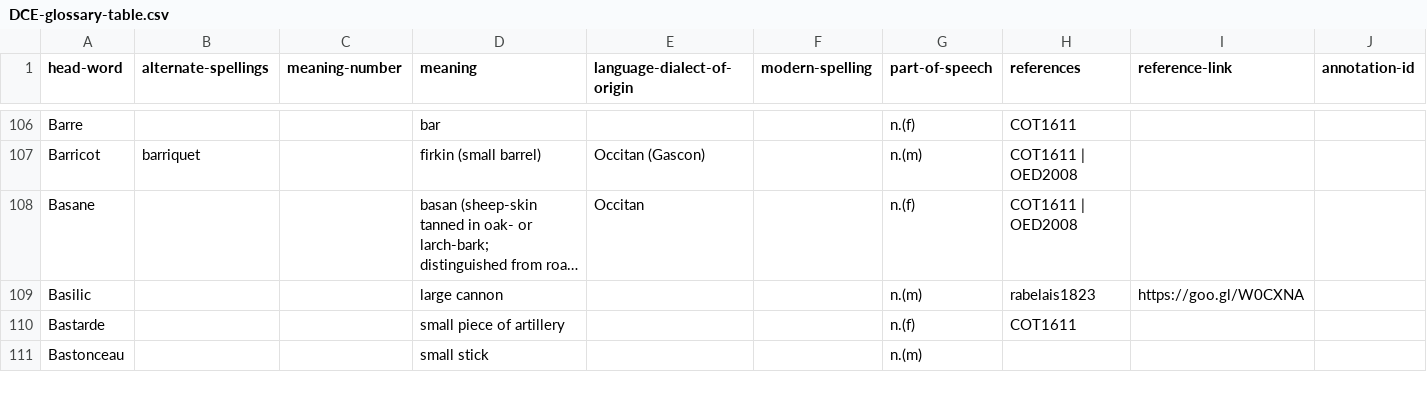
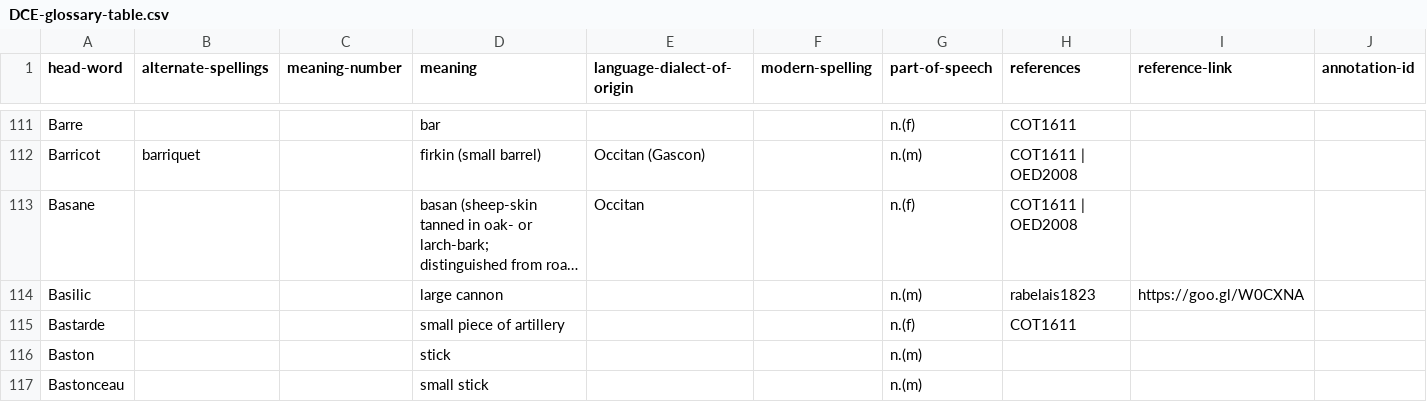
Before and after one commit to cu-mkp/m-k-manuscript-data, a CSV file: glossary/DCE-glossary-table.csv, drawn as a sheet; only a part is shown, gaps mark what is left out; long unchanged cells end in …; rows hold the shown columns only; the diff covers the shown part only; the diff names each change by its address in the sheet, - before the commit and + after, or states it on an @@ line.

```diff
--- a/glossary/DCE-glossary-table.csv
+++ b/glossary/DCE-glossary-table.csv
+row 116: Baston |  |  | stick |  |  | n.(m)
```
Also changed, not shown: 26 added rows, 2 removed rows and 27 edited cells elsewhere in this file.
